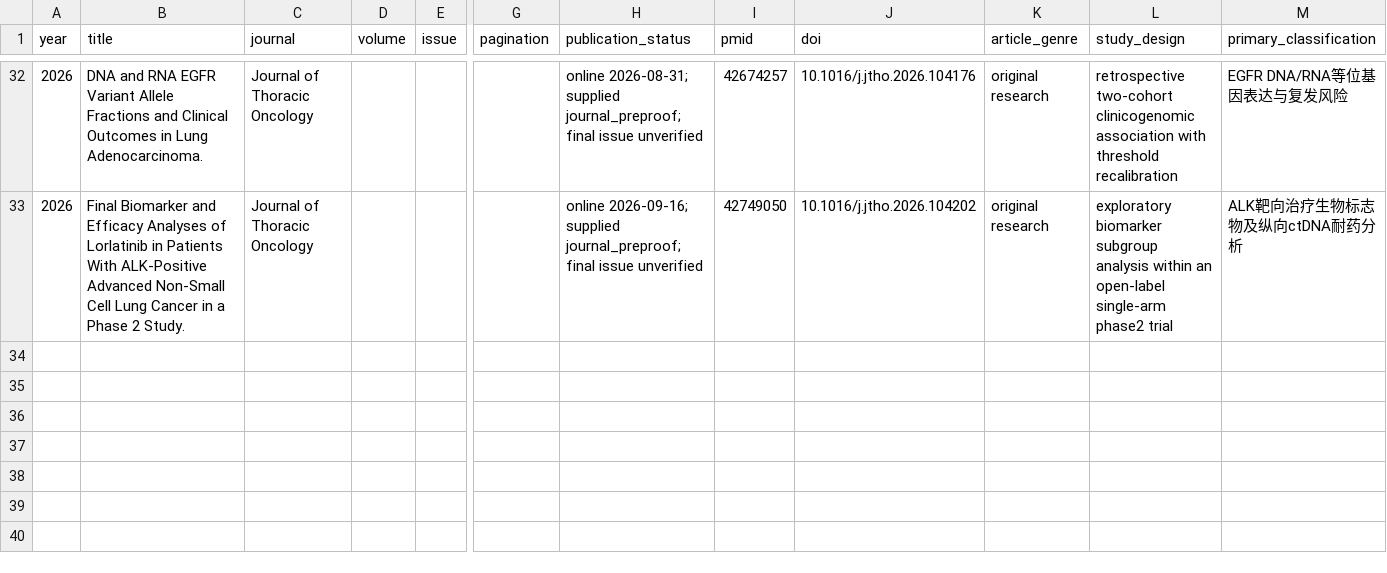
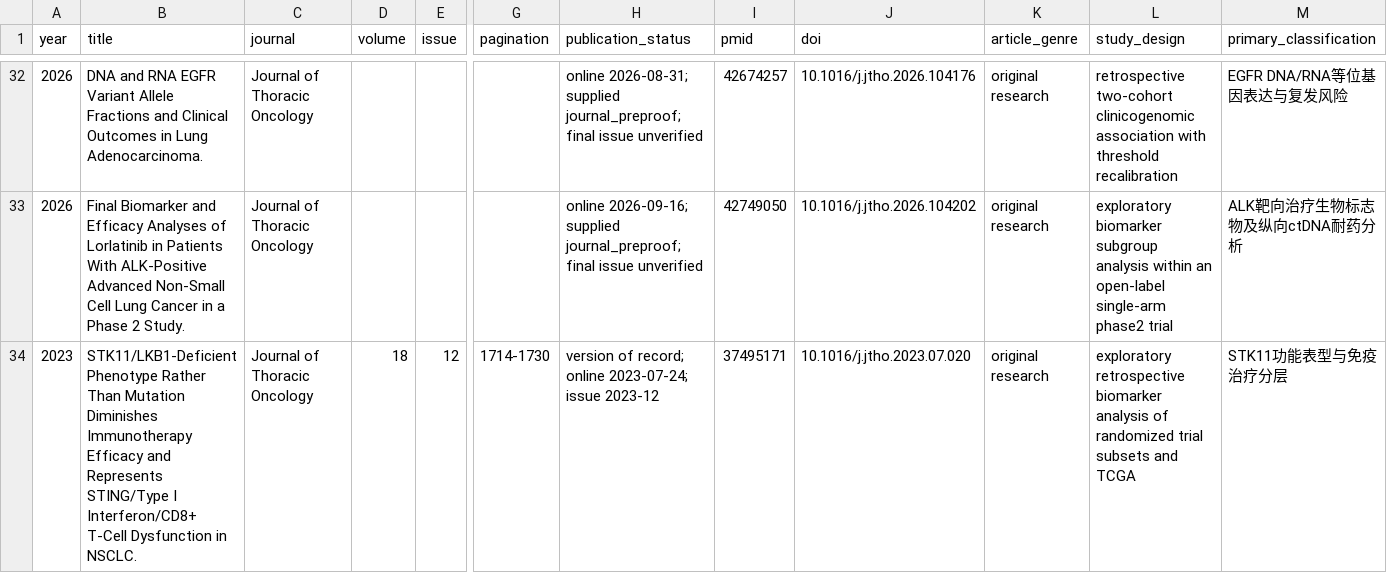
Before and after one commit to Winteric123/artificial-writing-skill, a CSV file: skills/artificial-writing-skill/references/jto-corpus-bibliography.csv, drawn as a sheet; only a part is shown, gaps mark what is left out; rows hold the shown columns only; the diff names each change by its address in the sheet, - before the commit and + after, or states it on an @@ line.

```diff
--- a/skills/artificial-writing-skill/references/jto-corpus-bibliography.csv
+++ b/skills/artificial-writing-skill/references/jto-corpus-bibliography.csv
+row 34: 2023 | STK11/LKB1-Deficient Phenotype Rather Than Mutation Diminishes Immunotherapy Efficacy and Represents STING/Type I Interferon/CD8+ T-Cell Dysfunction in NSCLC. | Journal of Thoracic Oncology | 18 | 12 | 1714-1730 | version of record; online 2023-07-24; issue 2023-12 | 37495171 | 10.1016/j.jtho.2023.07.020 | original research | exploratory retrospective biomarker analysis of randomized trial subsets and TCGA | STK11功能表型与免疫治疗分层
```
Also changed, not shown: skills/artificial-writing-skill/references/ccr-reading-quality-register.csv, skills/artificial-writing-skill/references/jto-maintenance-queue.csv, 40 other files.
